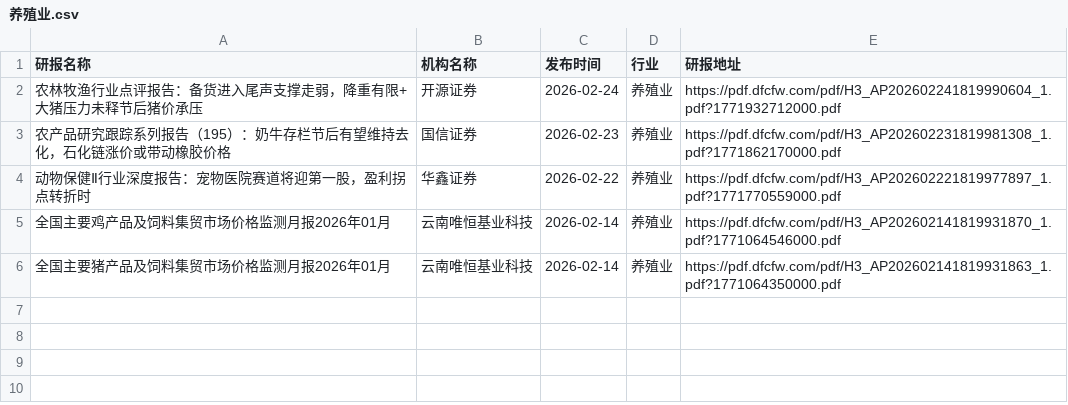
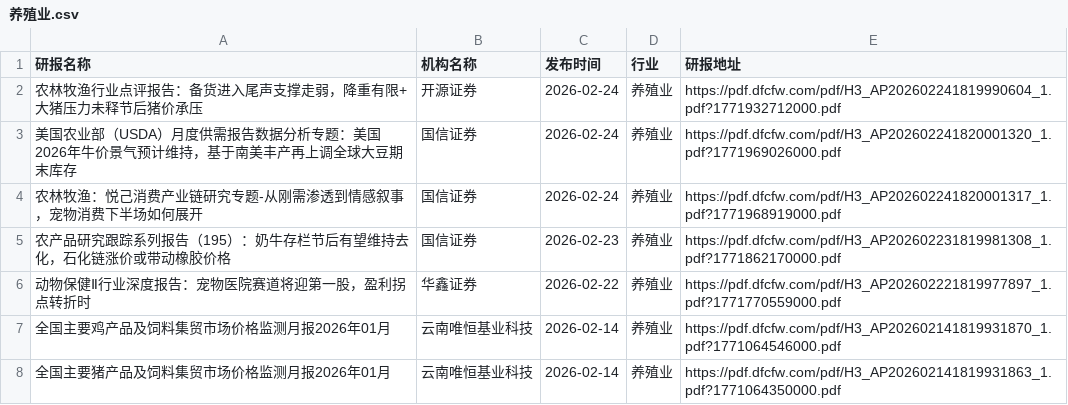
Before and after one commit to blackk2024/report, a CSV file: eastmoney/养殖业.csv, drawn as a sheet; the diff names each change by its address in the sheet, - before the commit and + after, or states it on an @@ line.

```diff
--- a/eastmoney/养殖业.csv
+++ b/eastmoney/养殖业.csv
+row 3: 美国农业部（USDA）月度供需报告数据分析专题：美国2026年牛价景气预计维持，基于南美丰产再上调全球大豆期末库存 | 国信证券 | 2026-02-24 | 养殖业 | https://pdf.dfcfw.com/pdf/H3_AP202602241820001320_1.pdf?1771969026000.pdf
+row 4: 农林牧渔：悦己消费产业链研究专题-从刚需渗透到情感叙事，宠物消费下半场如何展开 | 国信证券 | 2026-02-24 | 养殖业 | https://pdf.dfcfw.com/pdf/H3_AP202602241820001317_1.pdf?1771968919000.pdf
```
Also changed, not shown: eastmoney/互联网服务.csv, eastmoney/半导体.csv, 40 other files.
